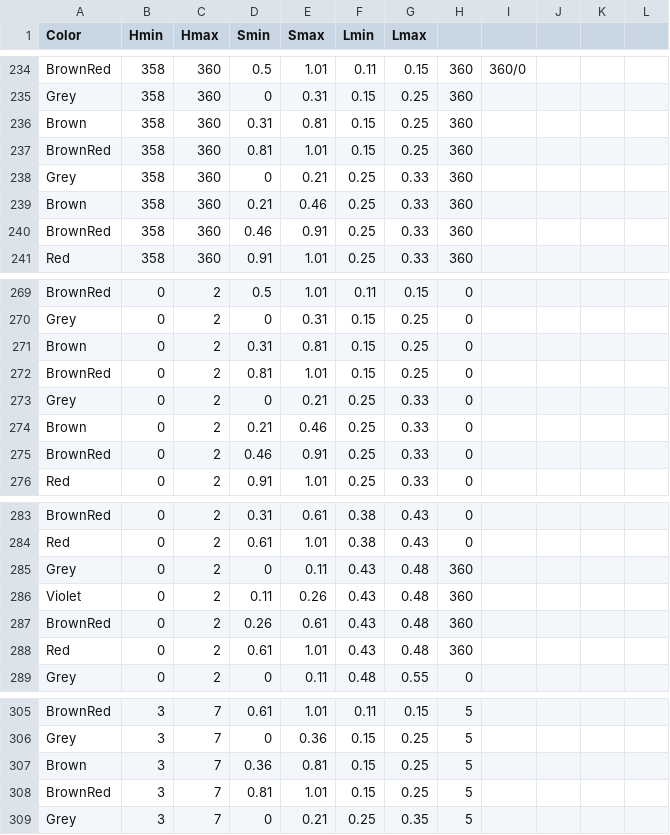
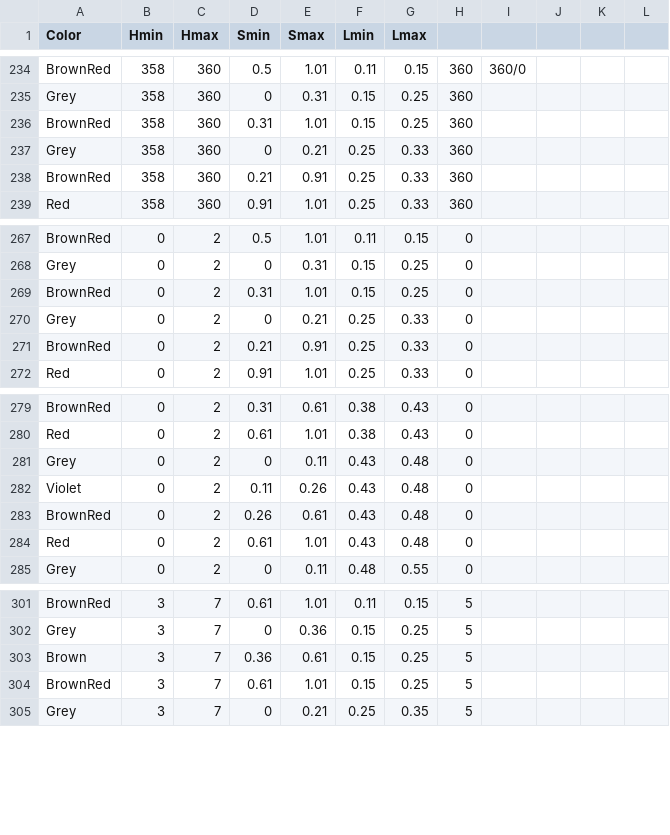
Before and after one commit to theunknowner/Thresholds, a CSV file: Thresholds/hslcolor-thresholds2.csv, drawn as a sheet; only a part is shown, gaps mark what is left out; the diff covers the shown part only.

```diff
--- a/Thresholds/hslcolor-thresholds2.csv
+++ b/Thresholds/hslcolor-thresholds2.csv
@@ -235,7 +235,5 @@ BrownRed,358,360,0.5,1.01,0.11,0.15,360,360/0,,,
 Grey,358,360,0,0.31,0.15,0.25,360,,,,
-Brown,358,360,0.31,0.81,0.15,0.25,360,,,,
-BrownRed,358,360,0.81,1.01,0.15,0.25,360,,,,
+BrownRed,358,360,0.31,1.01,0.15,0.25,360,,,,
 Grey,358,360,0,0.21,0.25,0.33,360,,,,
-Brown,358,360,0.21,0.46,0.25,0.33,360,,,,
-BrownRed,358,360,0.46,0.91,0.25,0.33,360,,,,
+BrownRed,358,360,0.21,0.91,0.25,0.33,360,,,,
 Red,358,360,0.91,1.01,0.25,0.33,360,,,,
@@ -270,7 +268,5 @@ BrownRed,0,2,0.5,1.01,0.11,0.15,0,,,,
 Grey,0,2,0,0.31,0.15,0.25,0,,,,
-Brown,0,2,0.31,0.81,0.15,0.25,0,,,,
-BrownRed,0,2,0.81,1.01,0.15,0.25,0,,,,
+BrownRed,0,2,0.31,1.01,0.15,0.25,0,,,,
 Grey,0,2,0,0.21,0.25,0.33,0,,,,
-Brown,0,2,0.21,0.46,0.25,0.33,0,,,,
-BrownRed,0,2,0.46,0.91,0.25,0.33,0,,,,
+BrownRed,0,2,0.21,0.91,0.25,0.33,0,,,,
 Red,0,2,0.91,1.01,0.25,0.33,0,,,,
@@ -284,6 +280,6 @@ BrownRed,0,2,0.31,0.61,0.38,0.43,0,,,,
 Red,0,2,0.61,1.01,0.38,0.43,0,,,,
-Grey,0,2,0,0.11,0.43,0.48,360,,,,
-Violet,0,2,0.11,0.26,0.43,0.48,360,,,,
-BrownRed,0,2,0.26,0.61,0.43,0.48,360,,,,
-Red,0,2,0.61,1.01,0.43,0.48,360,,,,
+Grey,0,2,0,0.11,0.43,0.48,0,,,,
+Violet,0,2,0.11,0.26,0.43,0.48,0,,,,
+BrownRed,0,2,0.26,0.61,0.43,0.48,0,,,,
+Red,0,2,0.61,1.01,0.43,0.48,0,,,,
 Grey,0,2,0,0.11,0.48,0.55,0,,,,
@@ -306,4 +302,4 @@ BrownRed,3,7,0.61,1.01,0.11,0.15,5,,,,
 Grey,3,7,0,0.36,0.15,0.25,5,,,,
-Brown,3,7,0.36,0.81,0.15,0.25,5,,,,
-BrownRed,3,7,0.81,1.01,0.15,0.25,5,,,,
+Brown,3,7,0.36,0.61,0.15,0.25,5,,,,
+BrownRed,3,7,0.61,1.01,0.15,0.25,5,,,,
 Grey,3,7,0,0.21,0.25,0.35,5,,,,
```
Also changed, not shown: 2 edited cells elsewhere in this file, Thresholds/entropy-thresholds.csv, 1 other file.
